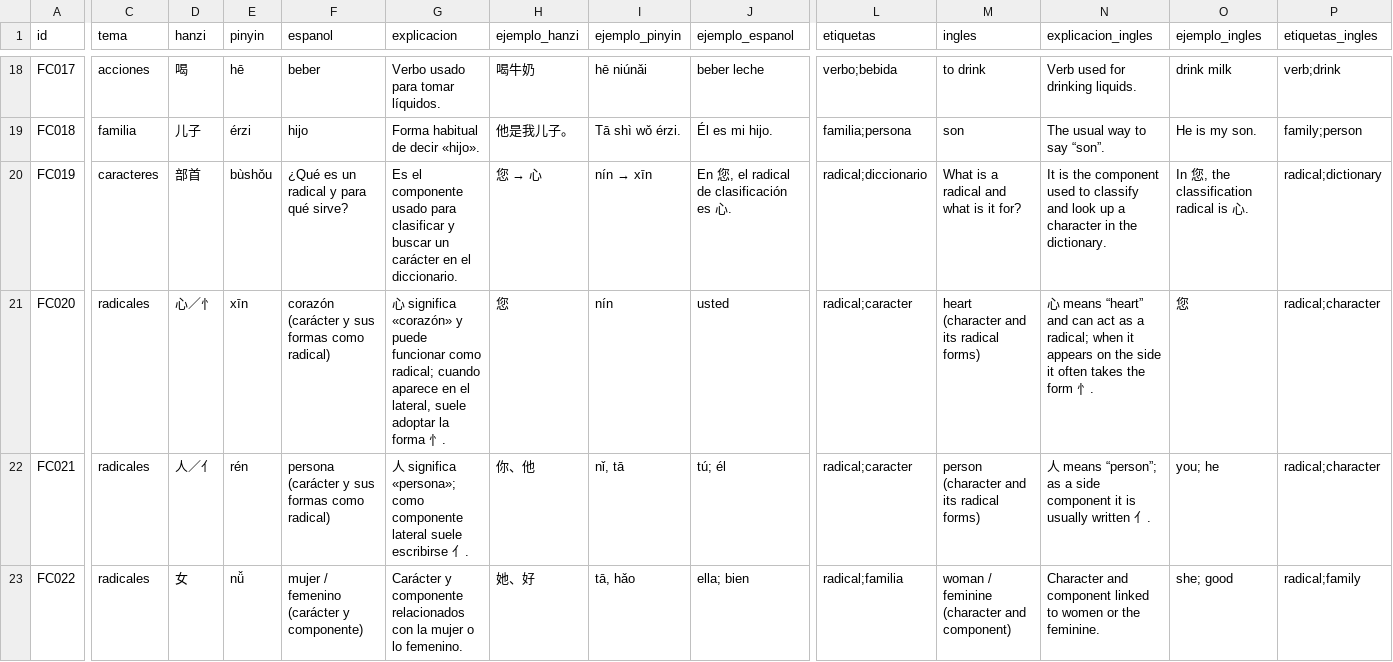
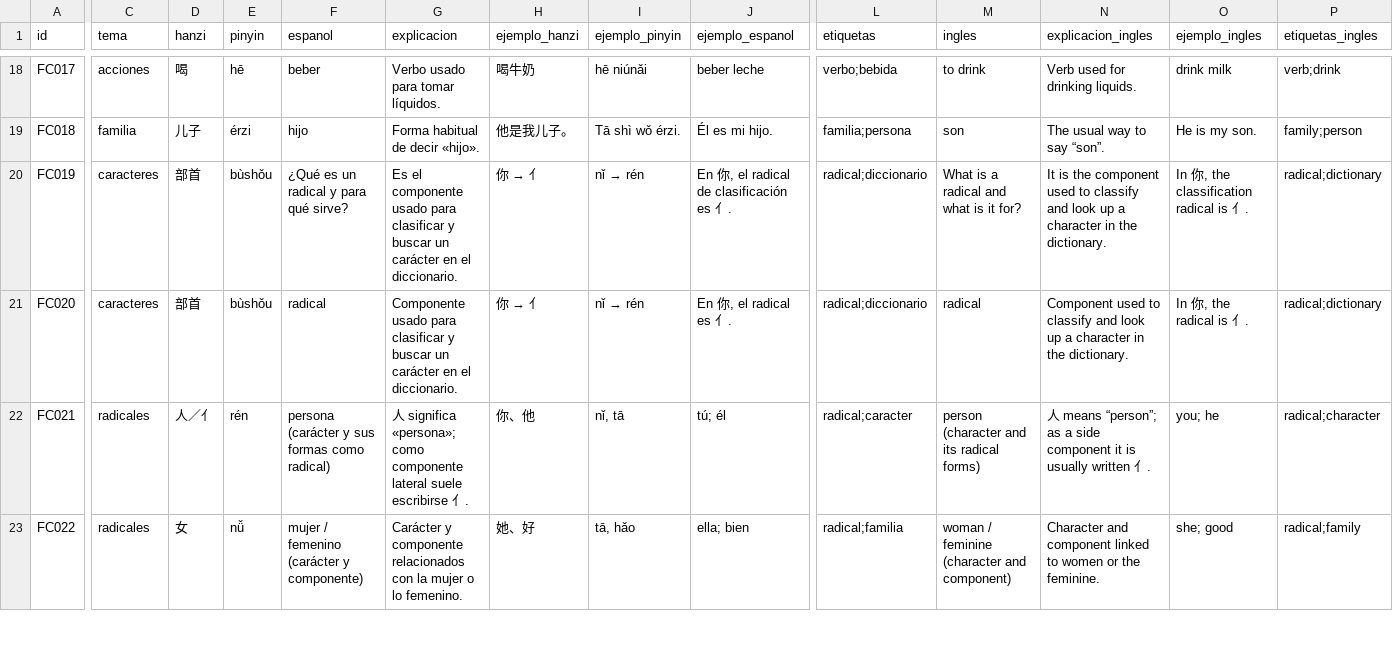
Before and after one commit to janbsc4/yuwenke, a CSV file: chino_flashcards.csv, drawn as a sheet; only a part is shown, gaps mark what is left out; the diff names each change by its address in the sheet, - before the commit and + after, or states it on an @@ line.

Commit message:
Replace heart study cards with radical vocabulary - GPT-6

```diff
--- a/chino_flashcards.csv
+++ b/chino_flashcards.csv
@@ H20 (ejemplo_hanzi): 您 → 心 → 你 → 亻 @@
@@ I20 (ejemplo_pinyin): nín → xīn → nǐ → rén @@
-J20 (ejemplo_espanol): En 您, el radical de clasificación es 心.
+J20 (ejemplo_espanol): En 你, el radical de clasificación es 亻.
-O20 (ejemplo_ingles): In 您, the classification radical is 心.
+O20 (ejemplo_ingles): In 你, the classification radical is 亻.
-C21 (tema): radicales
+C21 (tema): caracteres
-D21 (hanzi): 心／忄
+D21 (hanzi): 部首
-E21 (pinyin): xīn
+E21 (pinyin): bùshǒu
-F21 (espanol): corazón (carácter y sus formas como radical)
+F21 (espanol): radical
-G21 (explicacion): 心 significa «corazón» y puede funcionar como radical; cuando aparece en el lateral, suele adoptar la forma 忄.
+G21 (explicacion): Componente usado para clasificar y buscar un carácter en el diccionario.
@@ H21 (ejemplo_hanzi): 您 → 你 → 亻 @@
@@ I21 (ejemplo_pinyin): nín → nǐ → rén @@
-J21 (ejemplo_espanol): usted
+J21 (ejemplo_espanol): En 你, el radical es 亻.
-L21 (etiquetas): radical;caracter
+L21 (etiquetas): radical;diccionario
-M21 (ingles): heart (character and its radical forms)
+M21 (ingles): radical
-N21 (explicacion_ingles): 心 means “heart” and can act as a radical; when it appears on the side it often takes the form 忄.
+N21 (explicacion_ingles): Component used to classify and look up a character in the dictionary.
-O21 (ejemplo_ingles): 您
+O21 (ejemplo_ingles): In 你, the radical is 亻.
-P21 (etiquetas_ingles): radical;character
+P21 (etiquetas_ingles): radical;dictionary
```
Also changed, not shown: 4 other files.
